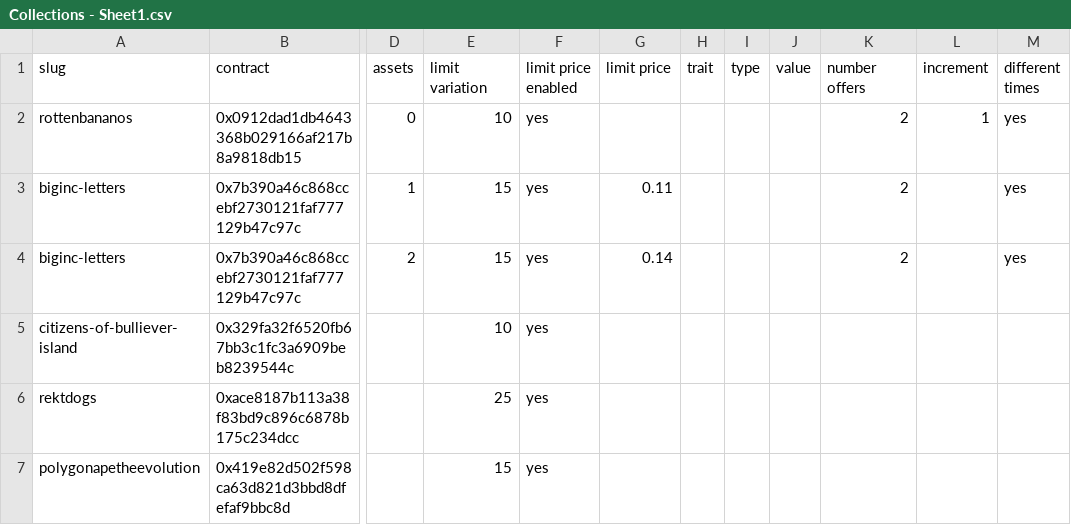
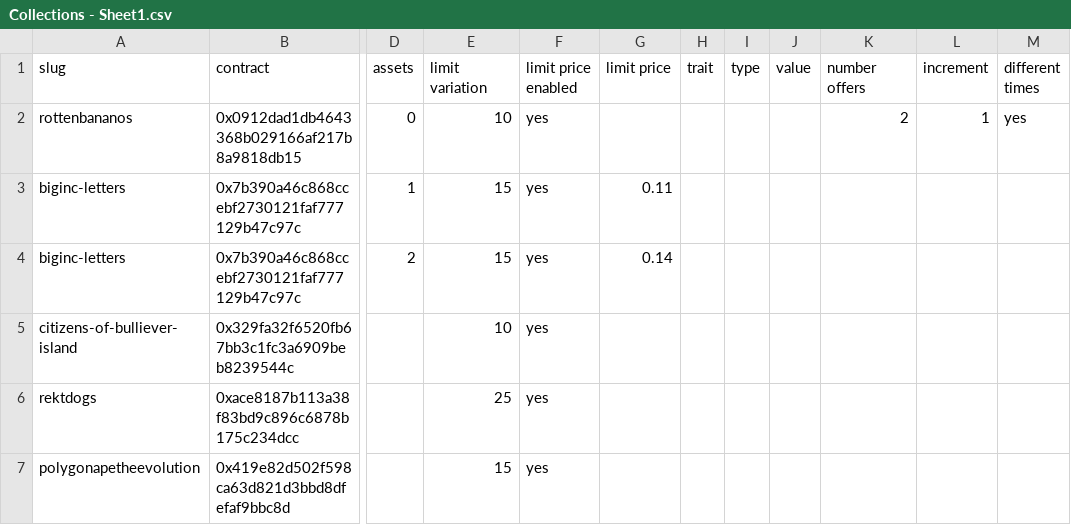
Before and after one commit to johnydev23/Opensea_automated_actions, a CSV file: Collections - Sheet1.csv, drawn as a sheet; only a part is shown, gaps mark what is left out; the diff names each change by its address in the sheet, - before the commit and + after, or states it on an @@ line.

Commit message:
Update Collections - Sheet1.csv

```diff
--- a/Collections - Sheet1.csv
+++ b/Collections - Sheet1.csv
-K3:K4 (number offers): 2
+K3:K4 (number offers): (empty)
-M3:M4 (different times): yes
+M3:M4 (different times): (empty)
```
